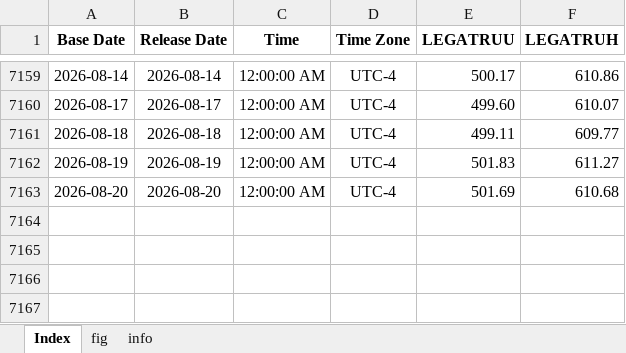
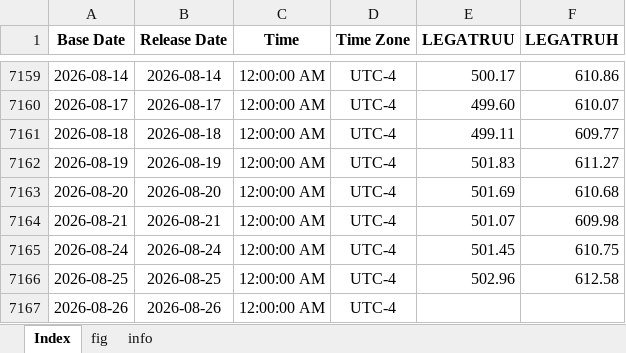
Before and after one commit to Tommylee1013/FinancialData, an Excel workbook: data_lake/Index/Bond Index.xlsx, sheet Index, drawn as a sheet; only a part is shown, gaps mark what is left out; values as stored, in another font and other column widths than the file's, no borders; the diff names each change by its address in the sheet, - before the commit and + after, or states it on an @@ line.

```diff
--- a/data_lake/Index/Bond Index.xlsx (sheet Index)
+++ b/data_lake/Index/Bond Index.xlsx (sheet Index)
+row 7164: 2026-08-21 | 2026-08-21 | 12:00:00 AM | UTC-4 | 501.07 | 609.98
+row 7165: 2026-08-24 | 2026-08-24 | 12:00:00 AM | UTC-4 | 501.45 | 610.75
+row 7166: 2026-08-25 | 2026-08-25 | 12:00:00 AM | UTC-4 | 502.96 | 612.58
+row 7167: 2026-08-26 | 2026-08-26 | 12:00:00 AM | UTC-4
```
Also changed, not shown: charts or pictures, data_lake/freight/KOBC Container Composite Index.xlsx, data_lake/freight/china containerized freight index.xlsx, 11 other files.
